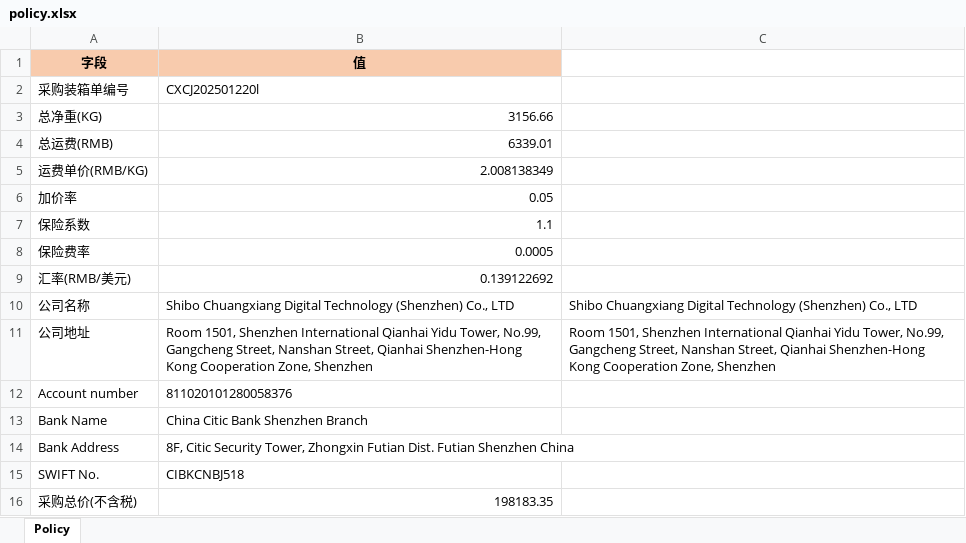
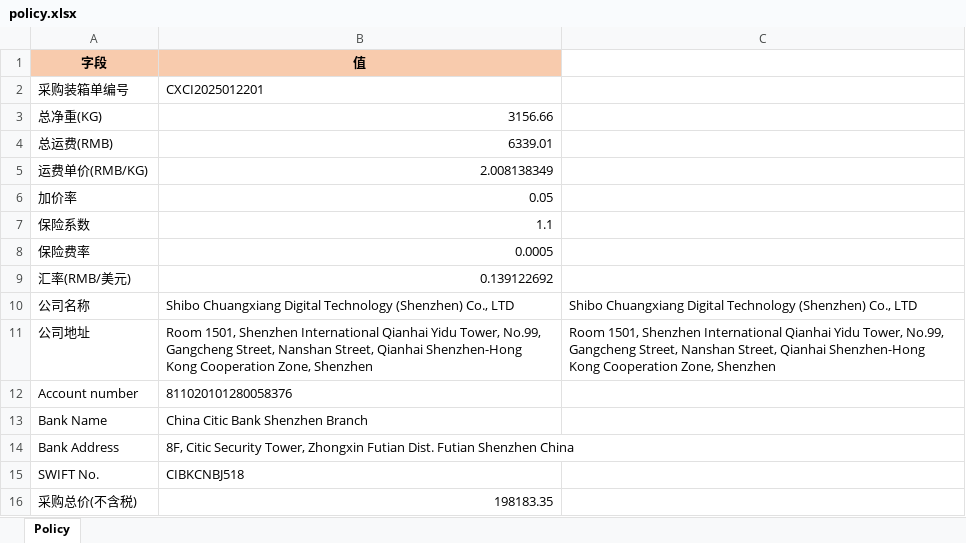
Before and after one commit to anlaganlag/export_reimport, an Excel workbook: testfiles/policy.xlsx, sheet Policy, drawn as a sheet; values as stored, in another font and other column widths than the file's, no borders; the diff names each change by its address in the sheet, - before the commit and + after, or states it on an @@ line.

```diff
--- a/testfiles/policy.xlsx (sheet Policy)
+++ b/testfiles/policy.xlsx (sheet Policy)
-B2 (值): CXCJ202501220l
+B2 (值): CXCI2025012201
```
Also changed, not shown: h.xlsx, pl_h.xlsx, 4 other files.
